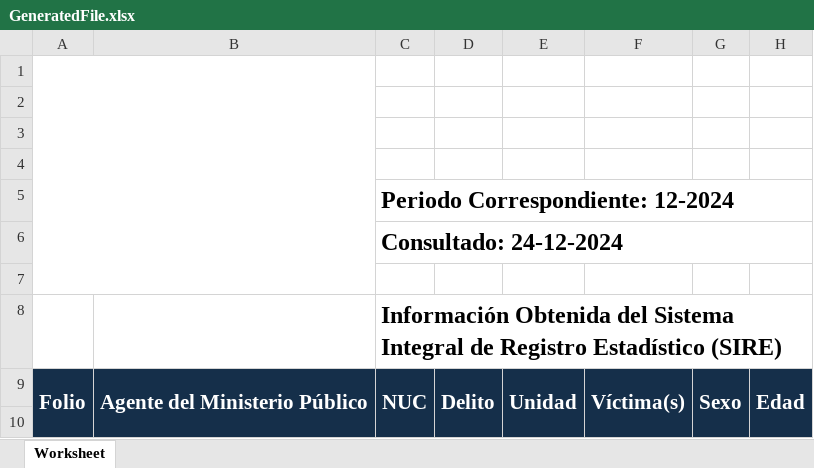
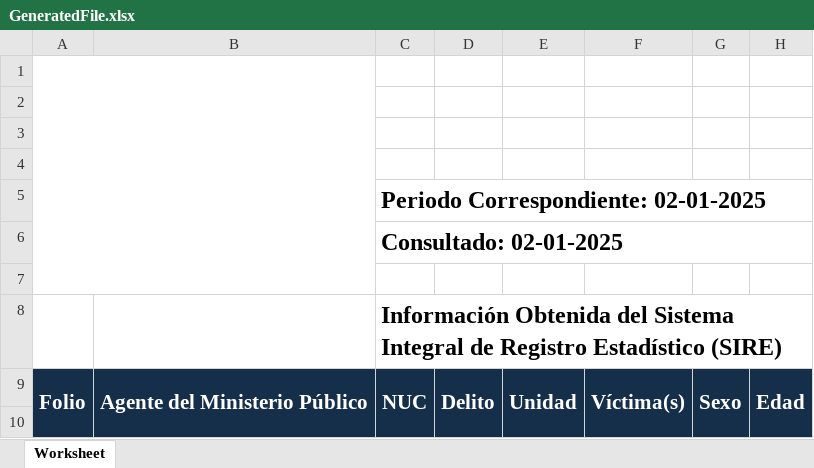
Before and after one commit to Proyectosdpe2020/sire, an Excel workbook: format/medidasDeProteccion/documents/GeneratedFile.xlsx, sheet Worksheet, drawn as a sheet; only a part is shown; values as stored, in another font and other column widths than the file's, no borders; charts and pictures not drawn; the diff covers the shown part only; the diff names each change by its address in the sheet, - before the commit and + after, or states it on an @@ line.

```diff
--- a/format/medidasDeProteccion/documents/GeneratedFile.xlsx (sheet Worksheet)
+++ b/format/medidasDeProteccion/documents/GeneratedFile.xlsx (sheet Worksheet)
-C5: Periodo Correspondiente: 12-2024
+C5: Periodo Correspondiente: 02-01-2025
-C6: Consultado: 24-12-2024
+C6: Consultado: 02-01-2025
```
Also changed, not shown: 23 removed rows elsewhere in this sheet, 9 other files.
